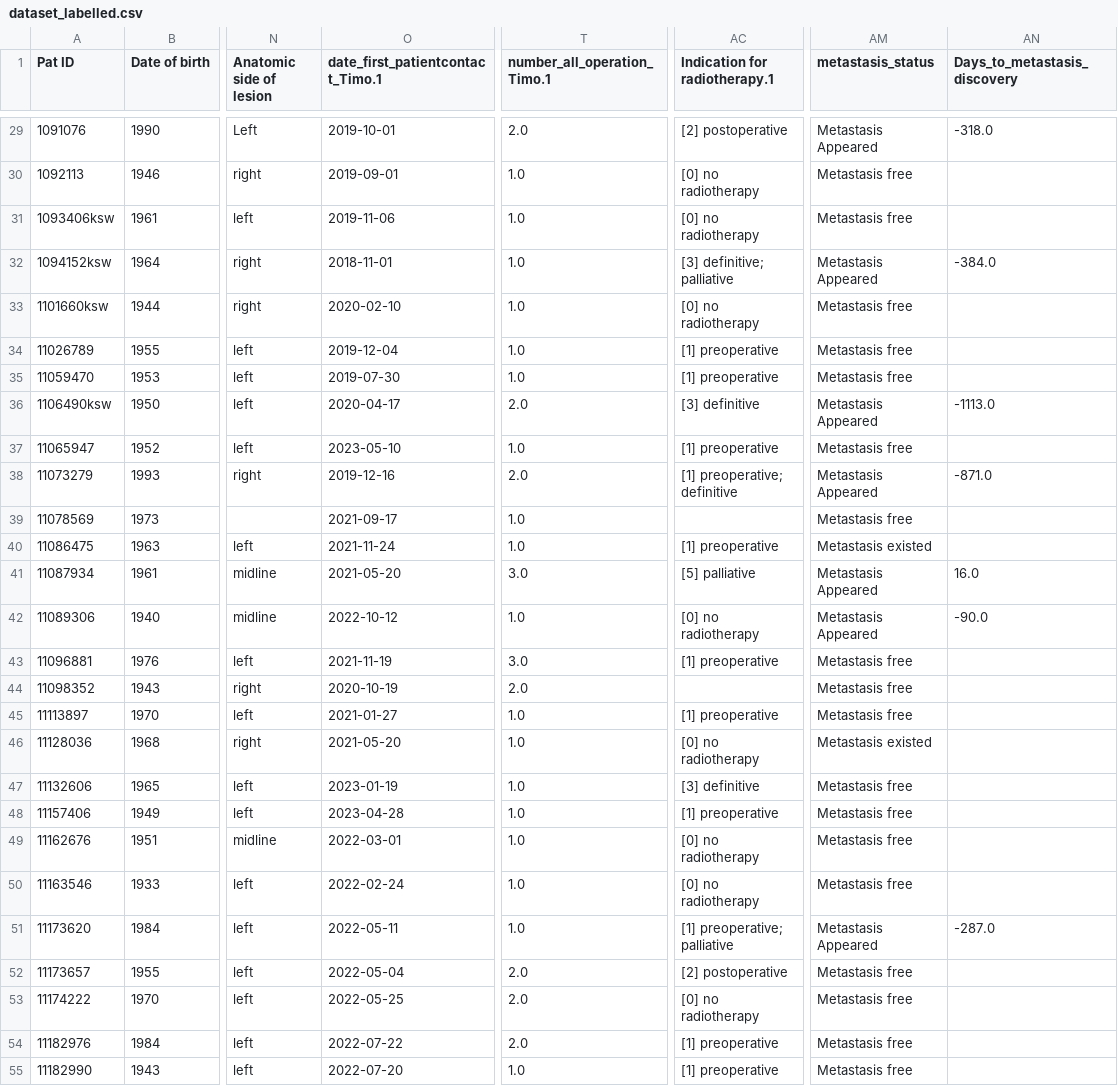
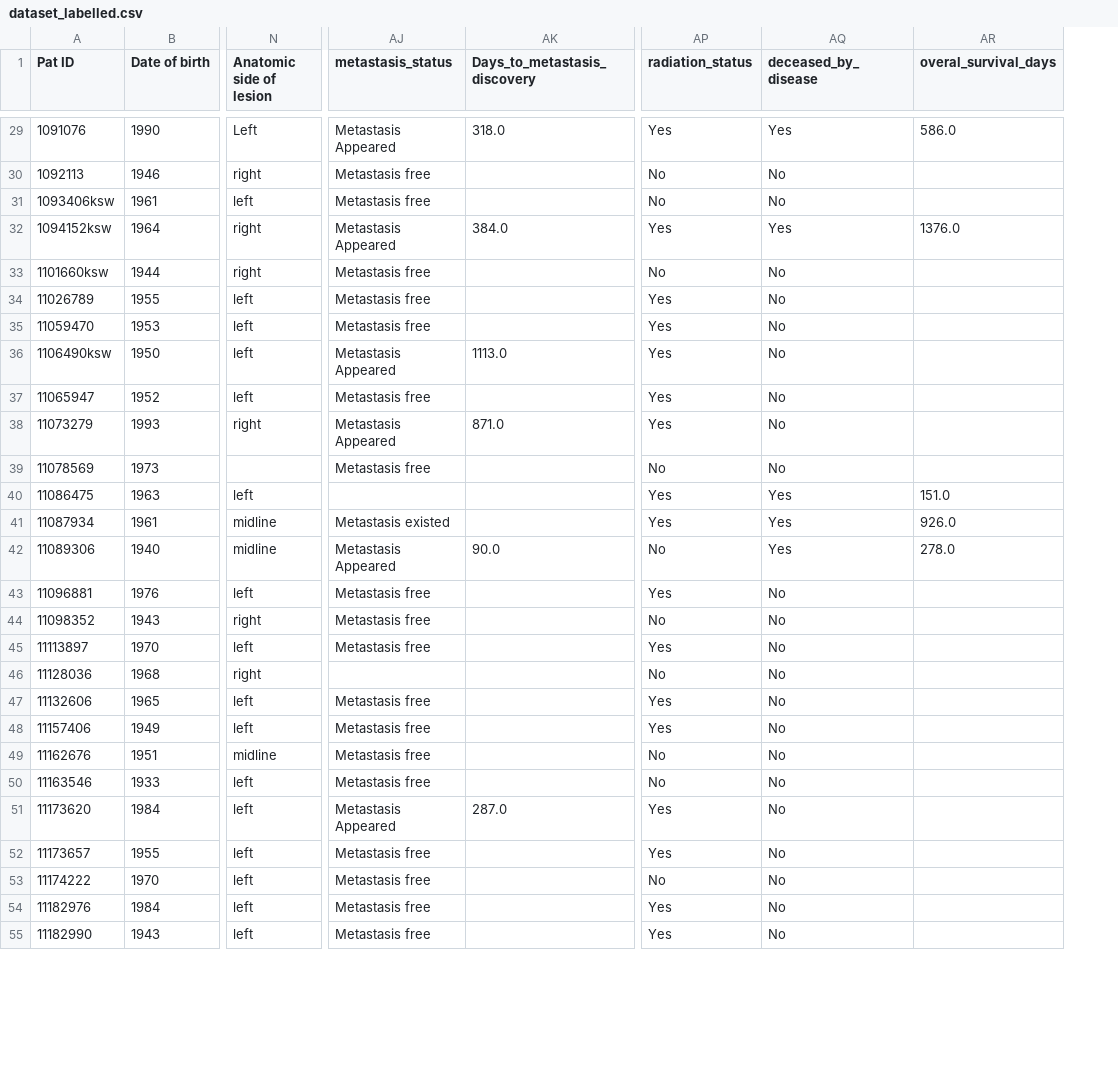
Before and after one commit to emilrib/sarcoma_treatment_thesis, a CSV file: dataset_labelled.csv, drawn as a sheet; only a part is shown, gaps mark what is left out; removed rows and columns are numbered as before the commit, all else as after; the diff covers the shown part only; the diff names each change by its address in the sheet, - before the commit and + after, or states it on an @@ line.

```diff
--- a/dataset_labelled.csv
+++ b/dataset_labelled.csv
-column O (date_first_patientcontact_Timo.1), rows 29-55: 2019-10-01 | 2019-09-01 | 2019-11-06 | 2018-11-01 | 2020-02-10 | 2019-12-04 | 2019-07-30 | 2020-04-17 | 2023-05-10 | 2019-12-16 | 2021-09-17 | 2021-11-24 | 2021-05-20 | 2022-10-12 | 2021-11-19 | 2020-10-19 | 2021-01-27 | 2021-05-20 | 2023-01-19 | 2023-04-28 | 2022-03-01 | 2022-02-24 | 2022-05-11 | 2022-05-04 | 2022-05-25 | 2022-07-22 | 2022-07-20
-column T (number_all_operation_Timo.1), rows 29-55: 2.0 | 1.0 | 1.0 | 1.0 | 1.0 | 1.0 | 1.0 | 2.0 | 1.0 | 2.0 | 1.0 | 1.0 | 3.0 | 1.0 | 3.0 | 2.0 | 1.0 | 1.0 | 1.0 | 1.0 | 1.0 | 1.0 | 1.0 | 2.0 | 2.0 | 2.0 | 1.0
-column AC (Indication for radiotherapy.1), rows 29-55: [2] postoperative | [0] no radiotherapy | [0] no radiotherapy | [3] definitive; palliative | [0] no radiotherapy | [1] preoperative | [1] preoperative | [3] definitive | [1] preoperative | [1] preoperative; definitive |  | [1] preoperative | [5] palliative | [0] no radiotherapy | [1] preoperative |  | [1] preoperative | [0] no radiotherapy | [3] definitive | [1] preoperative | [0] no radiotherapy | [0] no radiotherapy | [1] preoperative; palliative | [2] postoperative | [0] no radiotherapy | [1] preoperative | [1] preoperative
+column AP (radiation_status), rows 29-55: Yes | No | No | Yes | No | Yes | Yes | Yes | Yes | Yes | No | Yes | Yes | No | Yes | No | Yes | No | Yes | Yes | No | No | Yes | Yes | No | Yes | Yes
+column AQ (deceased_by_disease), rows 29-55: Yes | No | No | Yes | No | No | No | No | No | No | No | Yes | Yes | Yes | No | No | No | No | No | No | No | No | No | No | No | No | No
+column AR (overal_survival_days), rows 29-42: 586.0 |  |  | 1376.0 |  |  |  |  |  |  |  | 151.0 | 926.0 | 278.0
-AK29 (Days_to_metastasis_discovery): -318.0
+AK29 (Days_to_metastasis_discovery): 318.0
-AK32 (Days_to_metastasis_discovery): -384.0
+AK32 (Days_to_metastasis_discovery): 384.0
-AK36 (Days_to_metastasis_discovery): -1113.0
+AK36 (Days_to_metastasis_discovery): 1113.0
-AK38 (Days_to_metastasis_discovery): -871.0
+AK38 (Days_to_metastasis_discovery): 871.0
-AJ40 (metastasis_status): Metastasis existed
+AJ40 (metastasis_status): (empty)
-AJ41 (metastasis_status): Metastasis Appeared
+AJ41 (metastasis_status): Metastasis existed
-AK41 (Days_to_metastasis_discovery): 16.0
+AK41 (Days_to_metastasis_discovery): (empty)
-AK42 (Days_to_metastasis_discovery): -90.0
+AK42 (Days_to_metastasis_discovery): 90.0
-AJ46 (metastasis_status): Metastasis existed
+AJ46 (metastasis_status): (empty)
-AK51 (Days_to_metastasis_discovery): -287.0
+AK51 (Days_to_metastasis_discovery): 287.0
```
Also changed, not shown: 53 edited cells elsewhere in this file, dataset_clean.csv, 3 other files.
